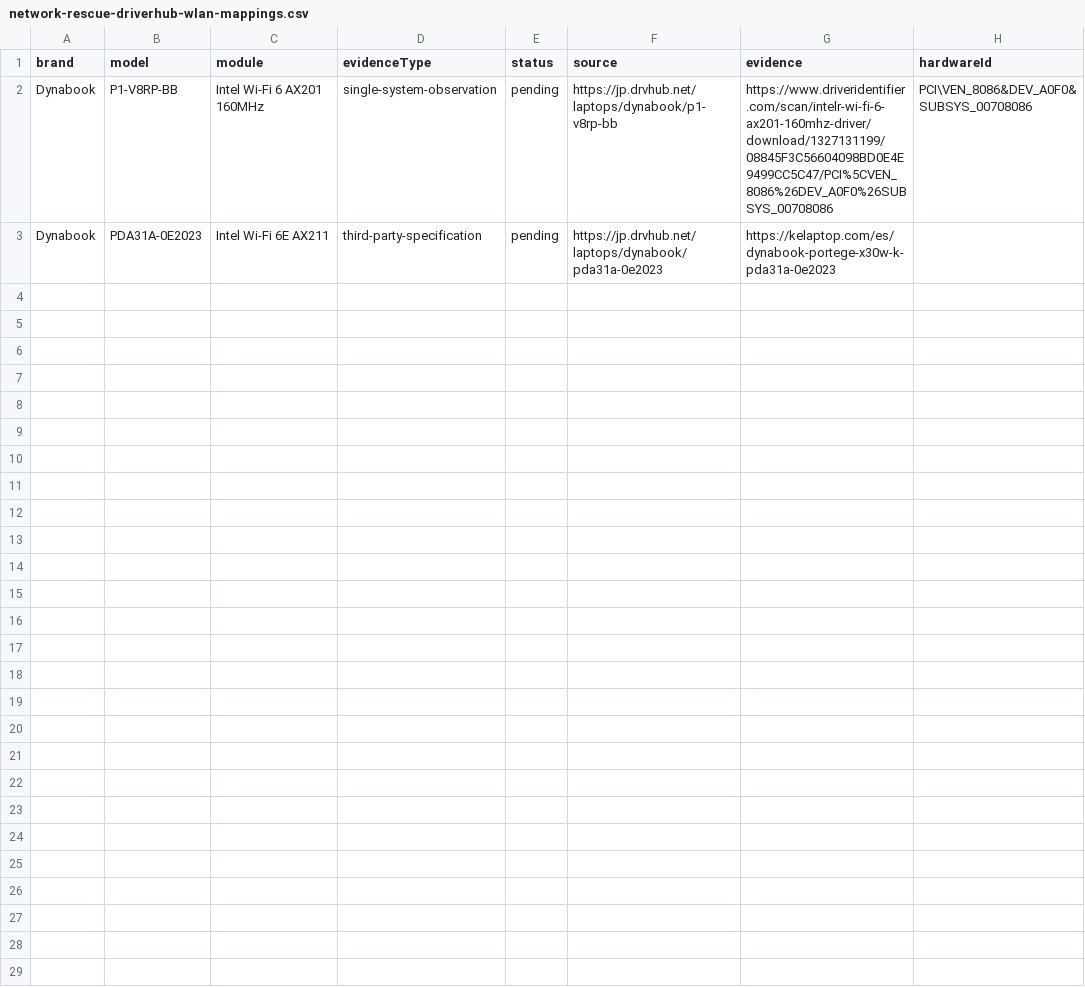
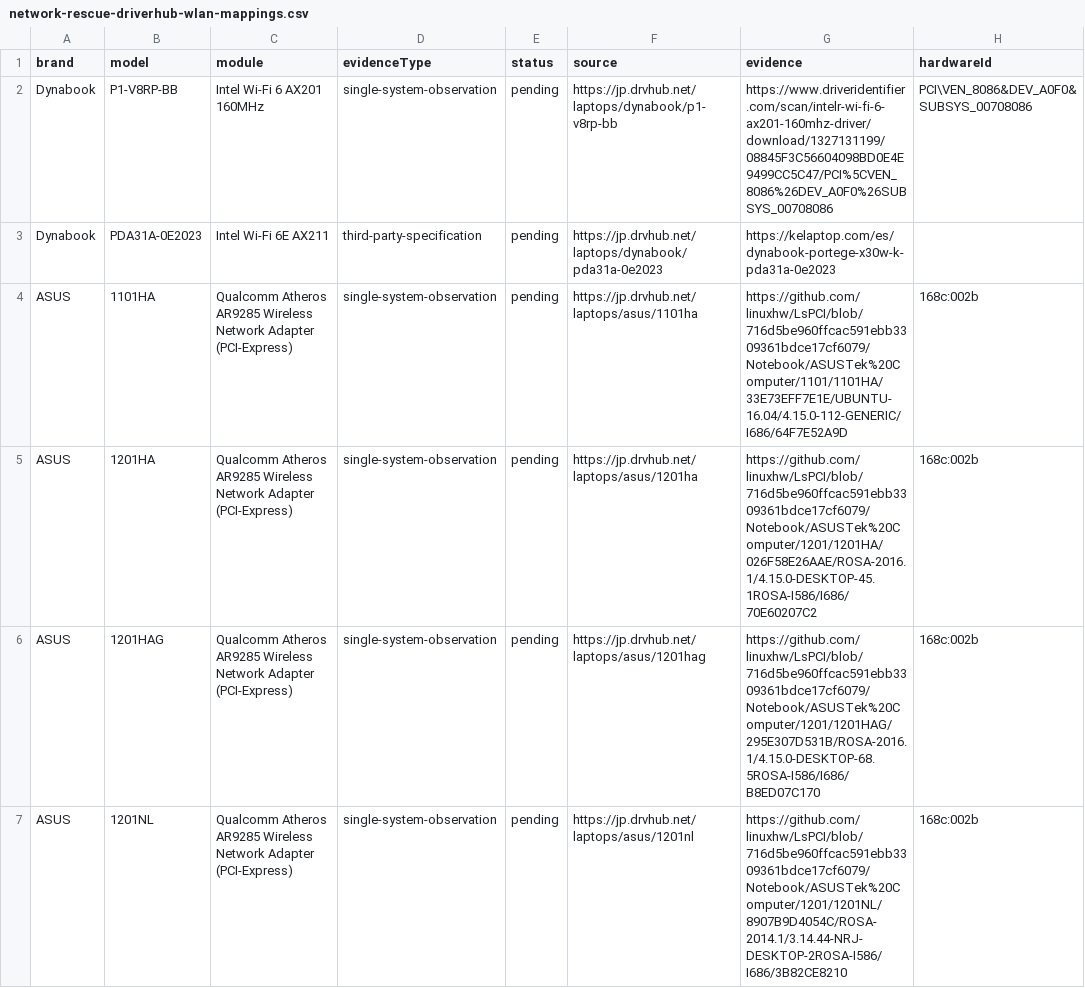
Before and after one commit to akikazu-pc/hardware-check, a CSV file: docs/network-rescue-driverhub-wlan-mappings.csv, drawn as a sheet; only a part is shown; the diff covers the shown part only.

Commit message:
data(catalog): add observed models

```diff
--- a/docs/network-rescue-driverhub-wlan-mappings.csv
+++ b/docs/network-rescue-driverhub-wlan-mappings.csv
@@ -3 +3,5 @@ Dynabook,P1-V8RP-BB,Intel Wi-Fi 6 AX201 160MHz,single-system-observation,pending
 Dynabook,PDA31A-0E2023,Intel Wi-Fi 6E AX211,third-party-specification,pending,https://jp.drvhub.net/laptops/dynabook/pda31a-0e2023,https://kelaptop.com/es/dynabook-portege-x30w-k-pda31a-0e2023,
+ASUS,1101HA,Qualcomm Atheros AR9285 Wireless Network Adapter (PCI-Express),single-system-observation,pending,https://jp.drvhub.net/laptops/asus/1101ha,https://github.com/linuxhw/LsPCI/blob/716d5be960ffcac591ebb3309361bdce17cf6079/Notebook/ASUSTek%20Computer/1101/1101HA/33E73EFF7E1E/UBUNTU-16.04/4.15.0-112-GENERIC/I686/64F7E52A9D,168c:002b
+ASUS,1201HA,Qualcomm Atheros AR9285 Wireless Network Adapter (PCI-Express),single-system-observation,pending,https://jp.drvhub.net/laptops/asus/1201ha,https://github.com/linuxhw/LsPCI/blob/716d5be960ffcac591ebb3309361bdce17cf6079/Notebook/ASUSTek%20Computer/1201/1201HA/026F58E26AAE/ROSA-2016.1/4.15.0-DESKTOP-45.1ROSA-I586/I686/70E60207C2,168c:002b
+ASUS,1201HAG,Qualcomm Atheros AR9285 Wireless Network Adapter (PCI-Express),single-system-observation,pending,https://jp.drvhub.net/laptops/asus/1201hag,https://github.com/linuxhw/LsPCI/blob/716d5be960ffcac591ebb3309361bdce17cf6079/Notebook/ASUSTek%20Computer/1201/1201HAG/295E307D531B/ROSA-2016.1/4.15.0-DESKTOP-68.5ROSA-I586/I686/B8ED07C170,168c:002b
+ASUS,1201NL,Qualcomm Atheros AR9285 Wireless Network Adapter (PCI-Express),single-system-observation,pending,https://jp.drvhub.net/laptops/asus/1201nl,https://github.com/linuxhw/LsPCI/blob/716d5be960ffcac591ebb3309361bdce17cf6079/Notebook/ASUSTek%20Computer/1201/1201NL/8907B9D4054C/ROSA-2014.1/3.14.44-NRJ-DESKTOP-2ROSA-I586/I686/3B82CE8210,168c:002b
```
Also changed, not shown: 11 added rows elsewhere in this file, 2 other files.
